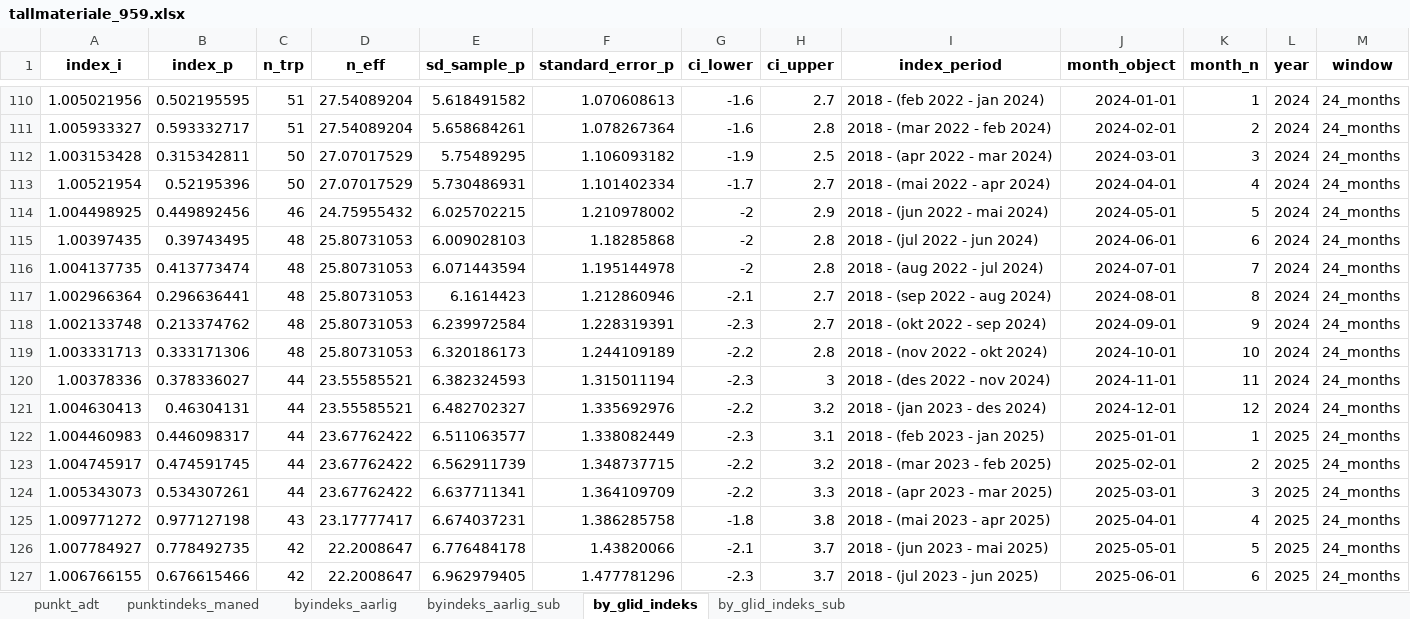
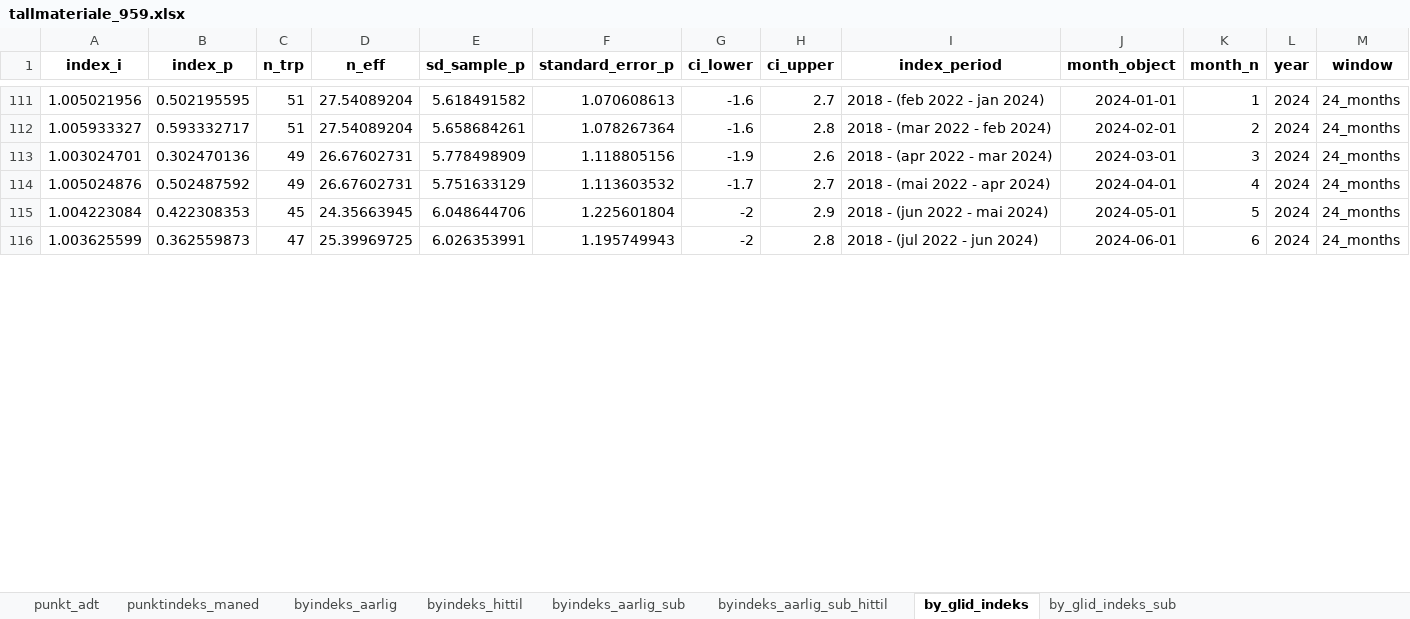
Before and after one commit to snohan/byindeks, an Excel workbook: data_indexpoints_tidy/tallmateriale_959.xlsx, sheet by_glid_indeks, drawn as a sheet; only a part is shown, gaps mark what is left out; values as stored, in another font and other column widths than the file's, no borders; removed rows and columns are numbered as before the commit, all else as after; the diff covers the shown part only; the diff names each change by its address in the sheet, - before the commit and + after, or states it on an @@ line.

Commit message:
City index 25-11 10/12 WIP

```diff
--- a/data_indexpoints_tidy/tallmateriale_959.xlsx (sheet by_glid_indeks)
+++ b/data_indexpoints_tidy/tallmateriale_959.xlsx (sheet by_glid_indeks)
+sheet tab: byindeks_hittil
+sheet tab: byindeks_aarlig_sub_hittil
-row 112: 1.003153428 | 0.315342811 | 50 | 27.07017529 | 5.75489295 | 1.106093182 | -1.9 | 2.5 | 2018 - (apr 2022 - mar 2024) | 2024-03-01 | 3 | 2024 | 24_months
+row 113: 1.003024701 | 0.302470136 | 49 | 26.67602731 | 5.778498909 | 1.118805156 | -1.9 | 2.6 | 2018 - (apr 2022 - mar 2024) | 2024-03-01 | 3 | 2024 | 24_months
-A114 (index_i): 1.00521954
+A114 (index_i): 1.005024876
-B114 (index_p): 0.52195396
+B114 (index_p): 0.502487592
-C114 (n_trp): 50
+C114 (n_trp): 49
-D114 (n_eff): 27.07017529
+D114 (n_eff): 26.67602731
-E114 (sd_sample_p): 5.730486931
+E114 (sd_sample_p): 5.751633129
-F114 (standard_error_p): 1.101402334
+F114 (standard_error_p): 1.113603532
-A115 (index_i): 1.004498925
+A115 (index_i): 1.004223084
-B115 (index_p): 0.449892456
+B115 (index_p): 0.422308353
-C115 (n_trp): 46
+C115 (n_trp): 45
-D115 (n_eff): 24.75955432
+D115 (n_eff): 24.35663945
-E115 (sd_sample_p): 6.025702215
+E115 (sd_sample_p): 6.048644706
-F115 (standard_error_p): 1.210978002
+F115 (standard_error_p): 1.225601804
-A116 (index_i): 1.00397435
+A116 (index_i): 1.003625599
-B116 (index_p): 0.39743495
+B116 (index_p): 0.362559873
-C116 (n_trp): 48
+C116 (n_trp): 47
-D116 (n_eff): 25.80731053
+D116 (n_eff): 25.39969725
-E116 (sd_sample_p): 6.009028103
+E116 (sd_sample_p): 6.026353991
-F116 (standard_error_p): 1.18285868
+F116 (standard_error_p): 1.195749943
-row 116: 1.004137735 | 0.413773474 | 48 | 25.80731053 | 6.071443594 | 1.195144978 | -2 | 2.8 | 2018 - (aug 2022 - jul 2024) | 2024-07-01 | 7 | 2024 | 24_months
-row 117: 1.002966364 | 0.296636441 | 48 | 25.80731053 | 6.1614423 | 1.212860946 | -2.1 | 2.7 | 2018 - (sep 2022 - aug 2024) | 2024-08-01 | 8 | 2024 | 24_months
-row 118: 1.002133748 | 0.213374762 | 48 | 25.80731053 | 6.239972584 | 1.228319391 | -2.3 | 2.7 | 2018 - (okt 2022 - sep 2024) | 2024-09-01 | 9 | 2024 | 24_months
-row 119: 1.003331713 | 0.333171306 | 48 | 25.80731053 | 6.320186173 | 1.244109189 | -2.2 | 2.8 | 2018 - (nov 2022 - okt 2024) | 2024-10-01 | 10 | 2024 | 24_months
-row 120: 1.00378336 | 0.378336027 | 44 | 23.55585521 | 6.382324593 | 1.315011194 | -2.3 | 3 | 2018 - (des 2022 - nov 2024) | 2024-11-01 | 11 | 2024 | 24_months
-row 121: 1.004630413 | 0.46304131 | 44 | 23.55585521 | 6.482702327 | 1.335692976 | -2.2 | 3.2 | 2018 - (jan 2023 - des 2024) | 2024-12-01 | 12 | 2024 | 24_months
-row 122: 1.004460983 | 0.446098317 | 44 | 23.67762422 | 6.511063577 | 1.338082449 | -2.3 | 3.1 | 2018 - (feb 2023 - jan 2025) | 2025-01-01 | 1 | 2025 | 24_months
-row 123: 1.004745917 | 0.474591745 | 44 | 23.67762422 | 6.562911739 | 1.348737715 | -2.2 | 3.2 | 2018 - (mar 2023 - feb 2025) | 2025-02-01 | 2 | 2025 | 24_months
-row 124: 1.005343073 | 0.534307261 | 44 | 23.67762422 | 6.637711341 | 1.364109709 | -2.2 | 3.3 | 2018 - (apr 2023 - mar 2025) | 2025-03-01 | 3 | 2025 | 24_months
-row 125: 1.009771272 | 0.977127198 | 43 | 23.17777417 | 6.674037231 | 1.386285758 | -1.8 | 3.8 | 2018 - (mai 2023 - apr 2025) | 2025-04-01 | 4 | 2025 | 24_months
-row 126: 1.007784927 | 0.778492735 | 42 | 22.2008647 | 6.776484178 | 1.43820066 | -2.1 | 3.7 | 2018 - (jun 2023 - mai 2025) | 2025-05-01 | 5 | 2025 | 24_months
-row 127: 1.006766155 | 0.676615466 | 42 | 22.2008647 | 6.962979405 | 1.477781296 | -2.3 | 3.7 | 2018 - (jul 2023 - jun 2025) | 2025-06-01 | 6 | 2025 | 24_months
```
Also changed, not shown: 51 added rows, 36 removed rows and 22 edited cells elsewhere in this sheet, sheet by_glid_indeks_sub, sheet punktindeks_maned, sheet byindeks_aarlig_sub, sheet byindeks_aarlig.
